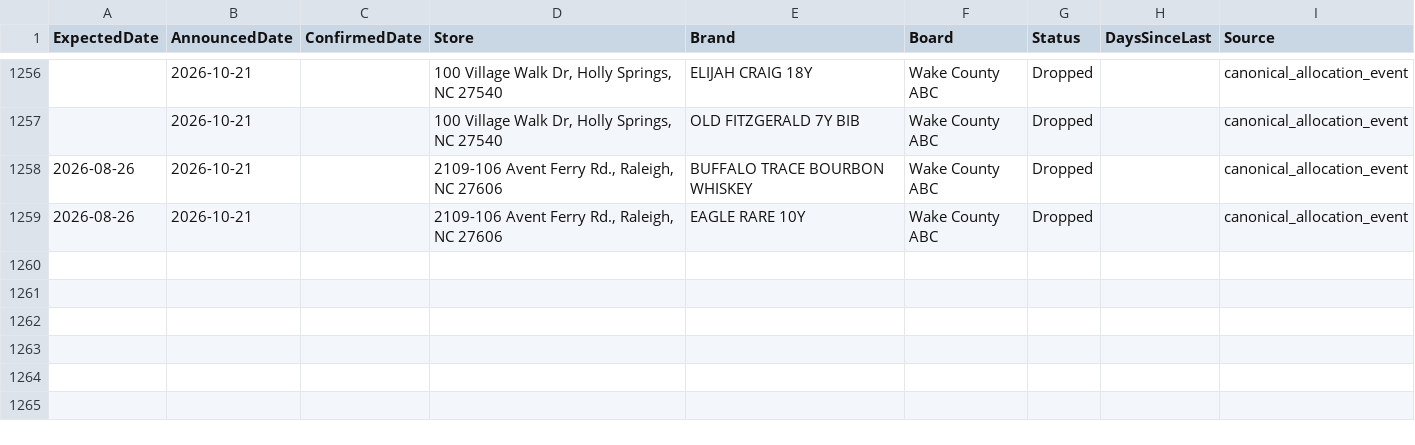
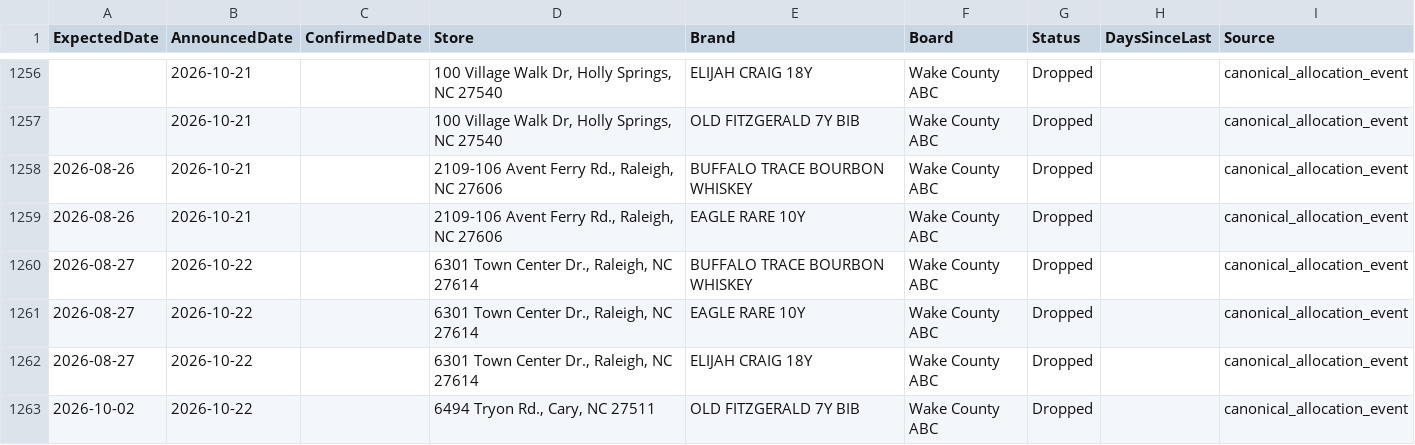
Before and after one commit to bourbonhunter/bourbon-pourcast-frontend, a CSV file: drop_tracker.csv, drawn as a sheet; only a part is shown, gaps mark what is left out; the diff names each change by its address in the sheet, - before the commit and + after, or states it on an @@ line.

```diff
--- a/drop_tracker.csv
+++ b/drop_tracker.csv
+row 1260: 2026-08-27 | 2026-10-22 |  | 6301 Town Center Dr., Raleigh, NC 27614 | BUFFALO TRACE BOURBON WHISKEY | Wake County ABC | Dropped |  | canonical_allocation_event
+row 1261: 2026-08-27 | 2026-10-22 |  | 6301 Town Center Dr., Raleigh, NC 27614 | EAGLE RARE 10Y | Wake County ABC | Dropped |  | canonical_allocation_event
+row 1262: 2026-08-27 | 2026-10-22 |  | 6301 Town Center Dr., Raleigh, NC 27614 | ELIJAH CRAIG 18Y | Wake County ABC | Dropped |  | canonical_allocation_event
+row 1263: 2026-10-02 | 2026-10-22 |  | 6494 Tryon Rd., Cary, NC 27511 | OLD FITZGERALD 7Y BIB | Wake County ABC | Dropped |  | canonical_allocation_event
```
Also changed, not shown: drop_history.csv, 7 other files.
